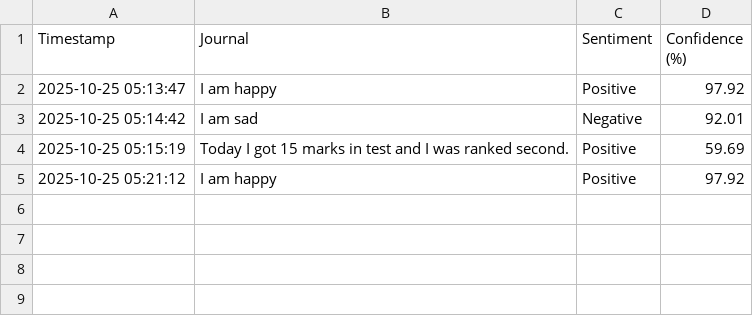
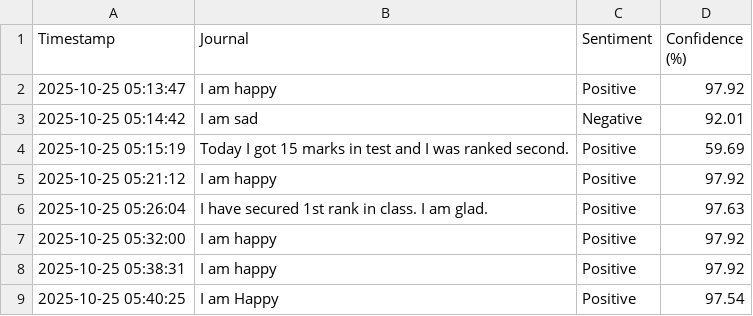
Before and after one commit to Suhana-Singh/Sentiment-Notifier, a CSV file: journals.csv, drawn as a sheet; the diff names each change by its address in the sheet, - before the commit and + after, or states it on an @@ line.

Commit message:
More entries

```diff
--- a/journals.csv
+++ b/journals.csv
+row 6: 2025-10-25 05:26:04 | I have secured 1st rank in class. I am glad. | Positive | 97.63
+row 7: 2025-10-25 05:32:00 | I am happy | Positive | 97.92
+row 8: 2025-10-25 05:38:31 | I am happy | Positive | 97.92
+row 9: 2025-10-25 05:40:25 | I am Happy | Positive | 97.54
```
